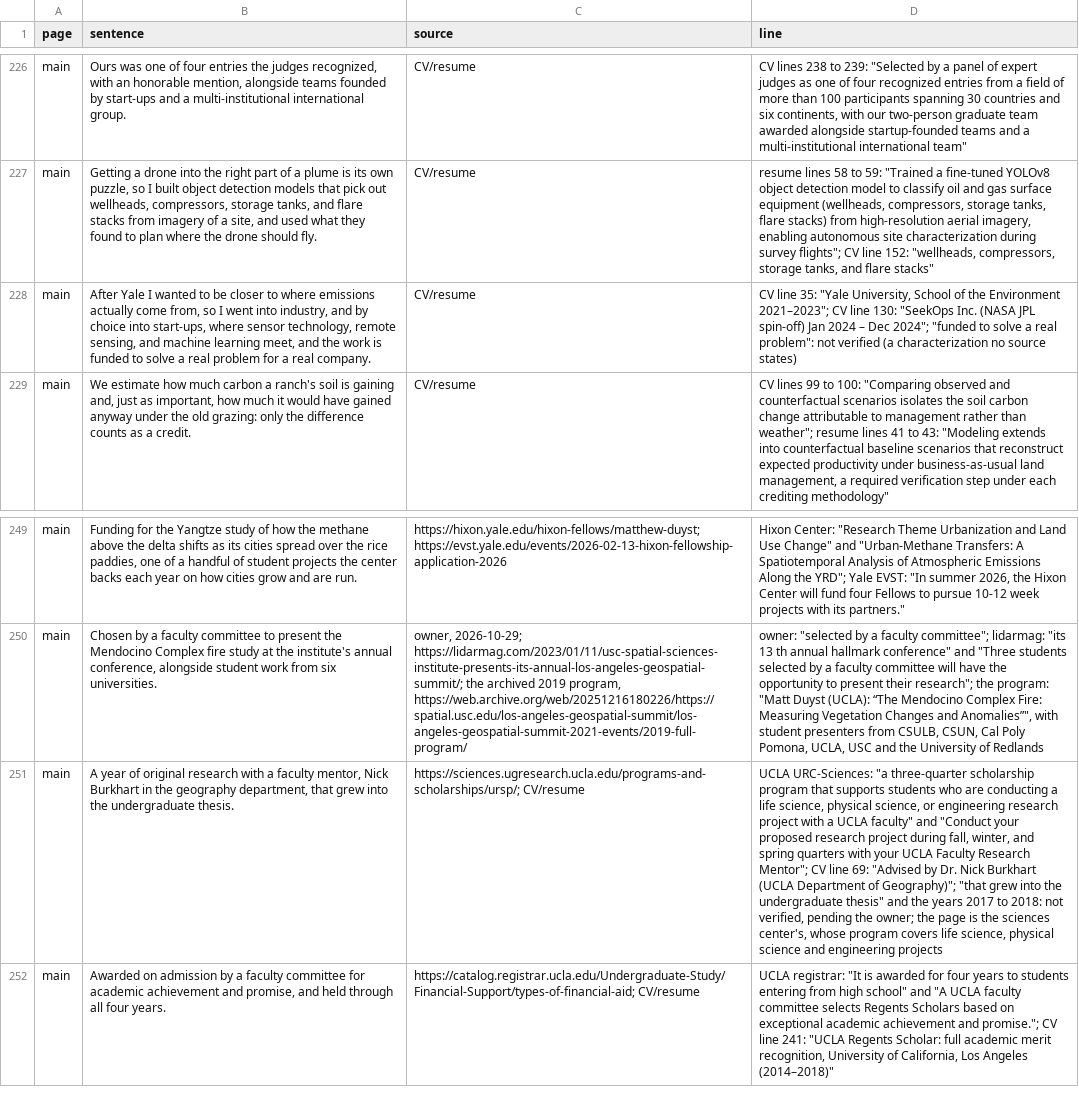
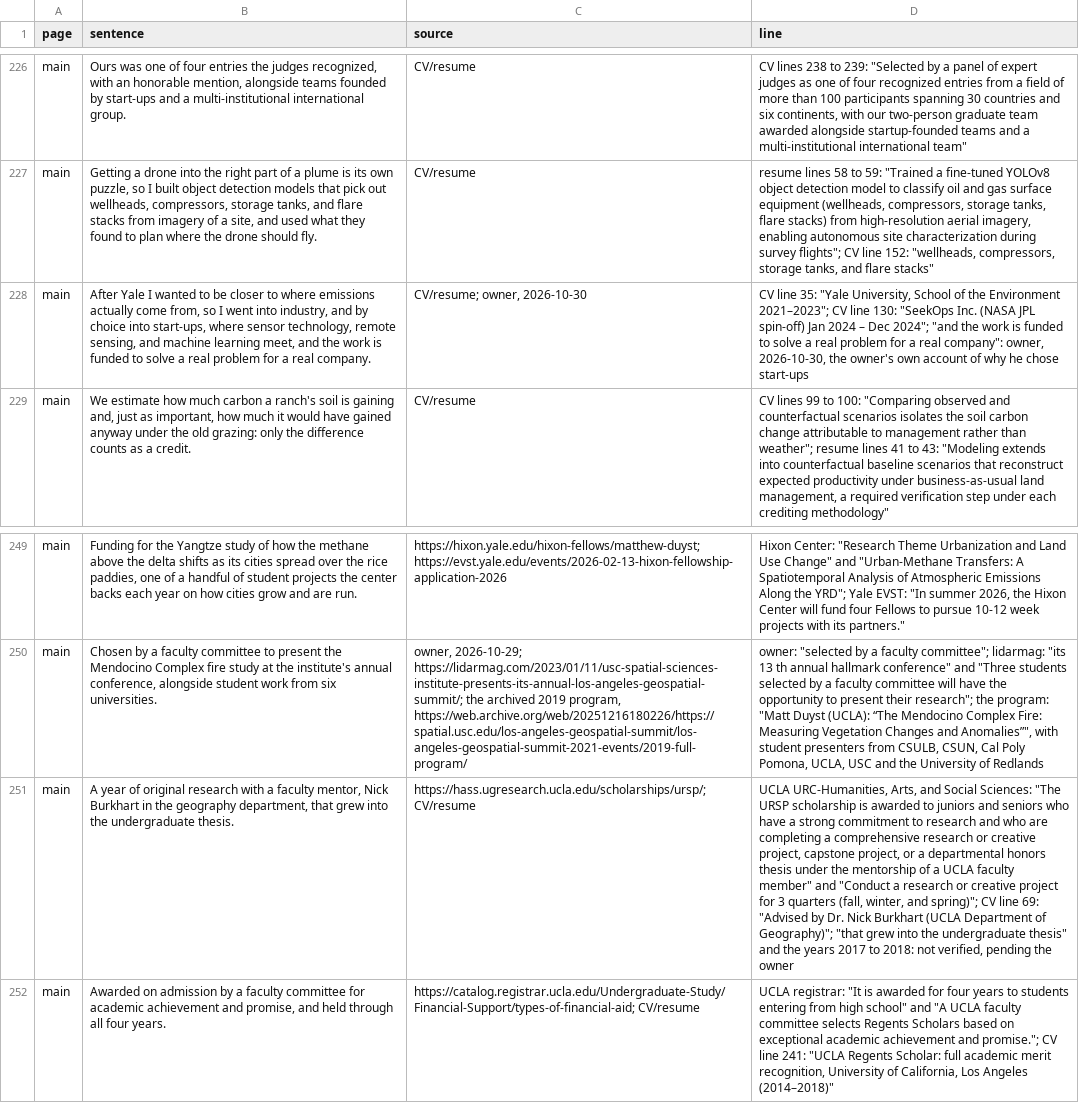
Before and after one commit to matt-duyst/mappingwithmatt, a TSV file: tools/claims/ledger.tsv, drawn as a sheet; only a part is shown, gaps mark what is left out; the diff names each change by its address in the sheet, - before the commit and + after, or states it on an @@ line.

Commit message:
Cite the humanities research center for the URSP and the owner for why start-ups

```diff
--- a/tools/claims/ledger.tsv
+++ b/tools/claims/ledger.tsv
-C228 (source): CV/resume
+C228 (source): CV/resume; owner, 2026-10-30
-D228 (line): …Dec 2024"; "funded to solve a real problem": not verified (a characterization no source states)
+D228 (line): …Dec 2024"; "and the work is funded to solve a real problem for a real company": owner, 2026-10-30, the owner's own account of why he chose start-ups
-C251 (source): https://sciences.ugresearch.ucla.edu/programs-and-scholarships/ursp/; CV/resume
+C251 (source): https://hass.ugresearch.ucla.edu/scholarships/ursp/; CV/resume
-D251 (line): UCLA URC-Sciences: "a three-quarter scholarship program that supports students who are conducting a life science, physical science, or engineering research project with a UCLA faculty" and "Conduct your proposed research project during fall, winter, and spring quarters with your UCLA Faculty Research Mentor"; CV line 69: "Advised by Dr. Nick Burkhart (UCLA Department of Geography)"; "that grew into the undergraduate thesis" and the years 2017 to 2018: not verified, pending the owner; the page is the sciences center's, whose program covers life science, physical science and engineering projects
+D251 (line): UCLA URC-Humanities, Arts, and Social Sciences: "The URSP scholarship is awarded to juniors and seniors who have a strong commitment to research and who are completing a comprehensive research or creative project, capstone project, or a departmental honors thesis under the mentorship of a UCLA faculty member" and "Conduct a research or creative project for 3 quarters (fall, winter, and spring)"; CV line 69: "Advised by Dr. Nick Burkhart (UCLA Department of Geography)"; "that grew into the undergraduate thesis" and the years 2017 to 2018: not verified, pending the owner
```
